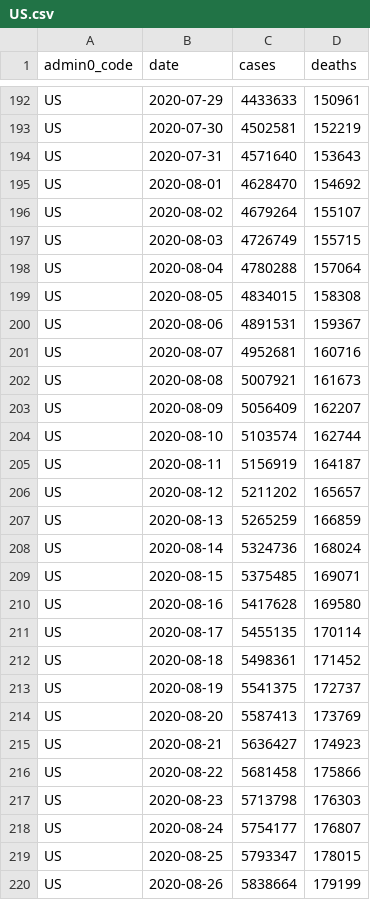
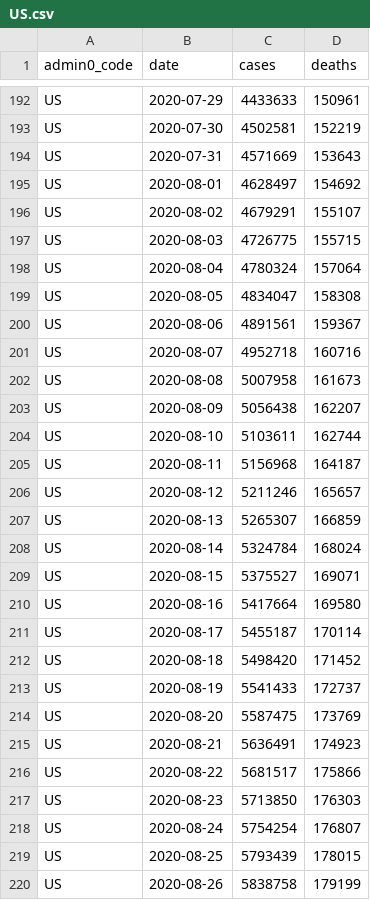
Before and after one commit to covid-open-data/xform-casecount-us-nytimes, a CSV file: output/admin0/US.csv, drawn as a sheet; only a part is shown, gaps mark what is left out; the diff covers the shown part only.

```diff
--- a/output/admin0/US.csv
+++ b/output/admin0/US.csv
@@ -193,28 +193,28 @@ US,2020-07-29,4433633,150961
 US,2020-07-30,4502581,152219
-US,2020-07-31,4571640,153643
-US,2020-08-01,4628470,154692
-US,2020-08-02,4679264,155107
-US,2020-08-03,4726749,155715
-US,2020-08-04,4780288,157064
-US,2020-08-05,4834015,158308
-US,2020-08-06,4891531,159367
-US,2020-08-07,4952681,160716
-US,2020-08-08,5007921,161673
-US,2020-08-09,5056409,162207
-US,2020-08-10,5103574,162744
-US,2020-08-11,5156919,164187
-US,2020-08-12,5211202,165657
-US,2020-08-13,5265259,166859
-US,2020-08-14,5324736,168024
-US,2020-08-15,5375485,169071
-US,2020-08-16,5417628,169580
-US,2020-08-17,5455135,170114
-US,2020-08-18,5498361,171452
-US,2020-08-19,5541375,172737
-US,2020-08-20,5587413,173769
-US,2020-08-21,5636427,174923
-US,2020-08-22,5681458,175866
-US,2020-08-23,5713798,176303
-US,2020-08-24,5754177,176807
-US,2020-08-25,5793347,178015
-US,2020-08-26,5838664,179199
+US,2020-07-31,4571669,153643
+US,2020-08-01,4628497,154692
+US,2020-08-02,4679291,155107
+US,2020-08-03,4726775,155715
+US,2020-08-04,4780324,157064
+US,2020-08-05,4834047,158308
+US,2020-08-06,4891561,159367
+US,2020-08-07,4952718,160716
+US,2020-08-08,5007958,161673
+US,2020-08-09,5056438,162207
+US,2020-08-10,5103611,162744
+US,2020-08-11,5156968,164187
+US,2020-08-12,5211246,165657
+US,2020-08-13,5265307,166859
+US,2020-08-14,5324784,168024
+US,2020-08-15,5375527,169071
+US,2020-08-16,5417664,169580
+US,2020-08-17,5455187,170114
+US,2020-08-18,5498420,171452
+US,2020-08-19,5541433,172737
+US,2020-08-20,5587475,173769
+US,2020-08-21,5636491,174923
+US,2020-08-22,5681517,175866
+US,2020-08-23,5713850,176303
+US,2020-08-24,5754254,176807
+US,2020-08-25,5793439,178015
+US,2020-08-26,5838758,179199
```
Also changed, not shown: 1 added row and 58 edited cells elsewhere in this file, output/admin1/US.csv.
